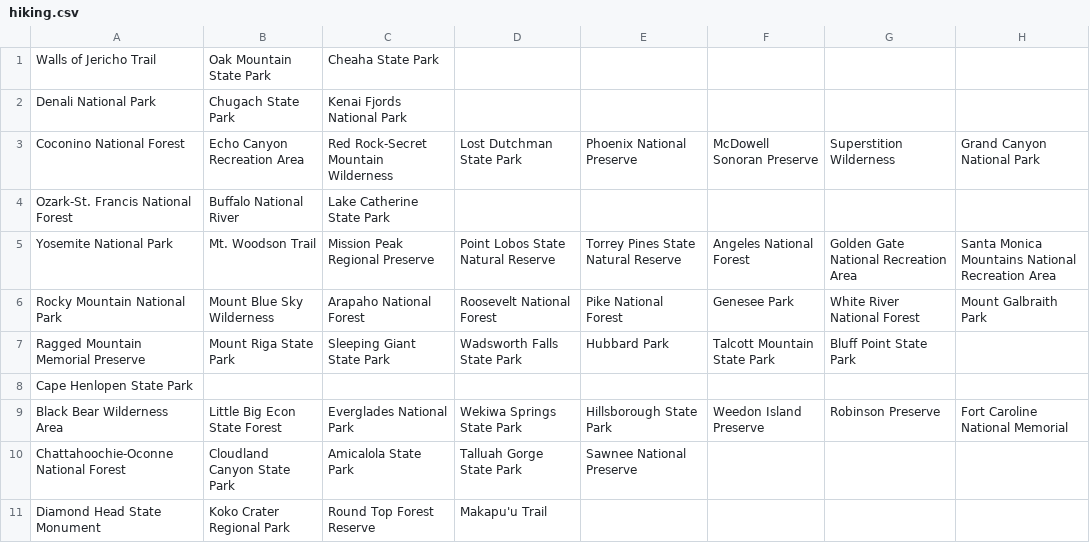
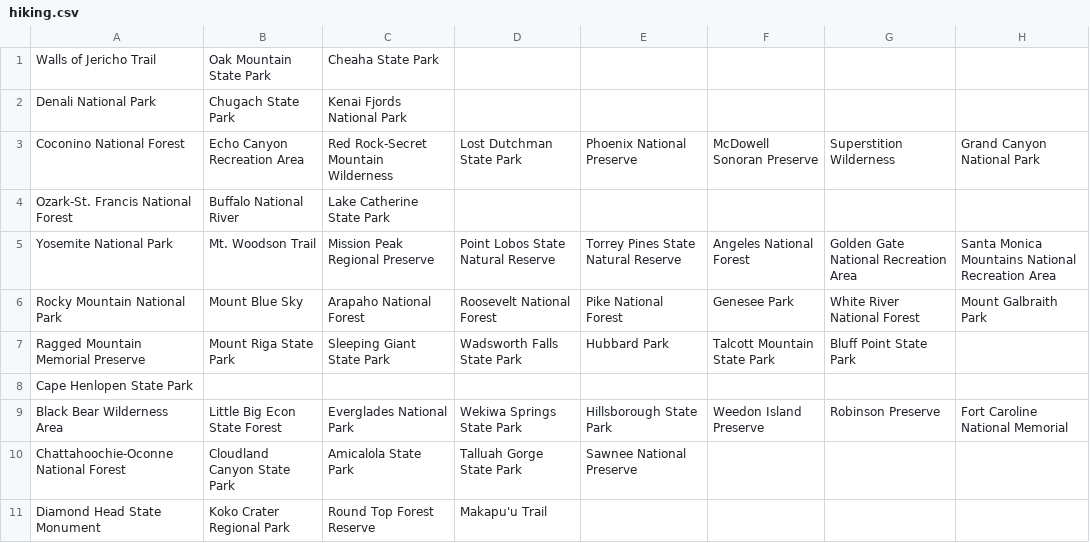
Before and after one commit to akhilb1644/twentyTimeProject, a CSV file: hiking.csv, drawn as a sheet; only a part is shown; the diff names each change by its address in the sheet, - before the commit and + after, or states it on an @@ line.

Commit message:
Update hiking.csv

```diff
--- a/hiking.csv
+++ b/hiking.csv
-B6: Mount Blue Sky Wilderness
+B6: Mount Blue Sky
```
